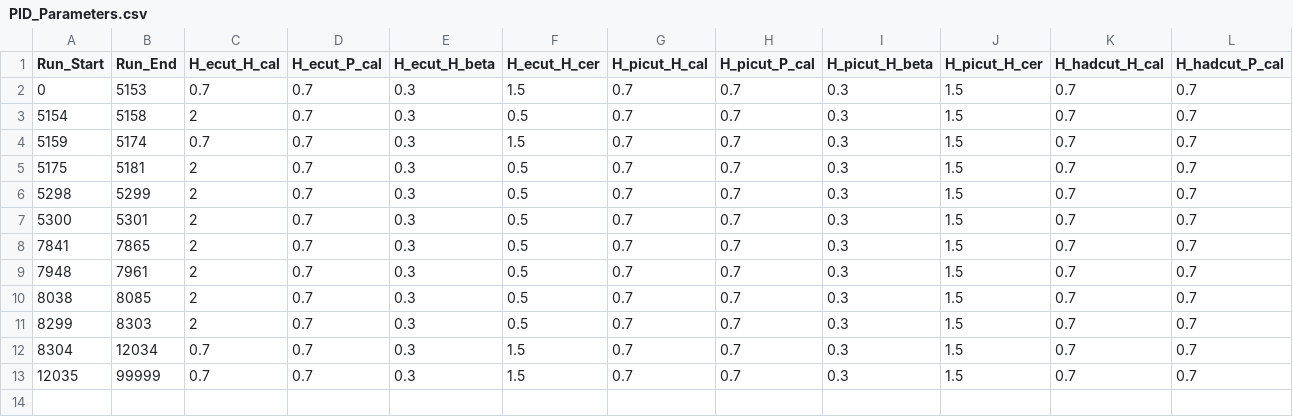
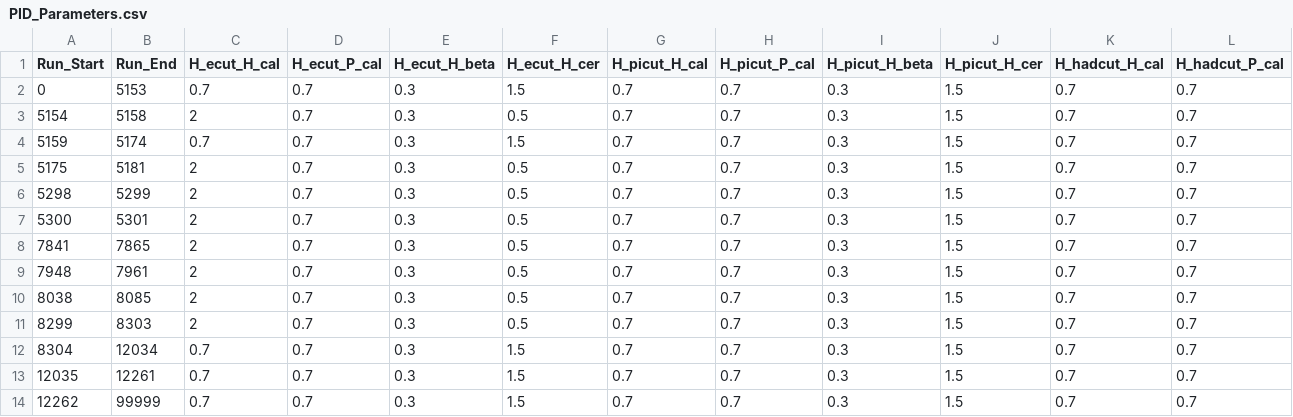
Before and after one commit to JeffersonLab/UTIL_PION, a CSV file: DB/PARAM/PID_Parameters.csv, drawn as a sheet; only a part is shown; rows hold the shown columns only; the diff names each change by its address in the sheet, - before the commit and + after, or states it on an @@ line.

```diff
--- a/DB/PARAM/PID_Parameters.csv
+++ b/DB/PARAM/PID_Parameters.csv
-B13 (Run_End): 99999
+B13 (Run_End): 12261
+row 14: 12262 | 99999 | 0.7 | 0.7 | 0.3 | 1.5 | 0.7 | 0.7 | 0.3 | 1.5 | 0.7 | 0.7
```
Also changed, not shown: runlist_pionLT_2021.csv, scripts/luminosity/OUTPUTS/Lumi_1/Carbon0p5/yield_data_l1_c0p5.csv, 16 other files.
